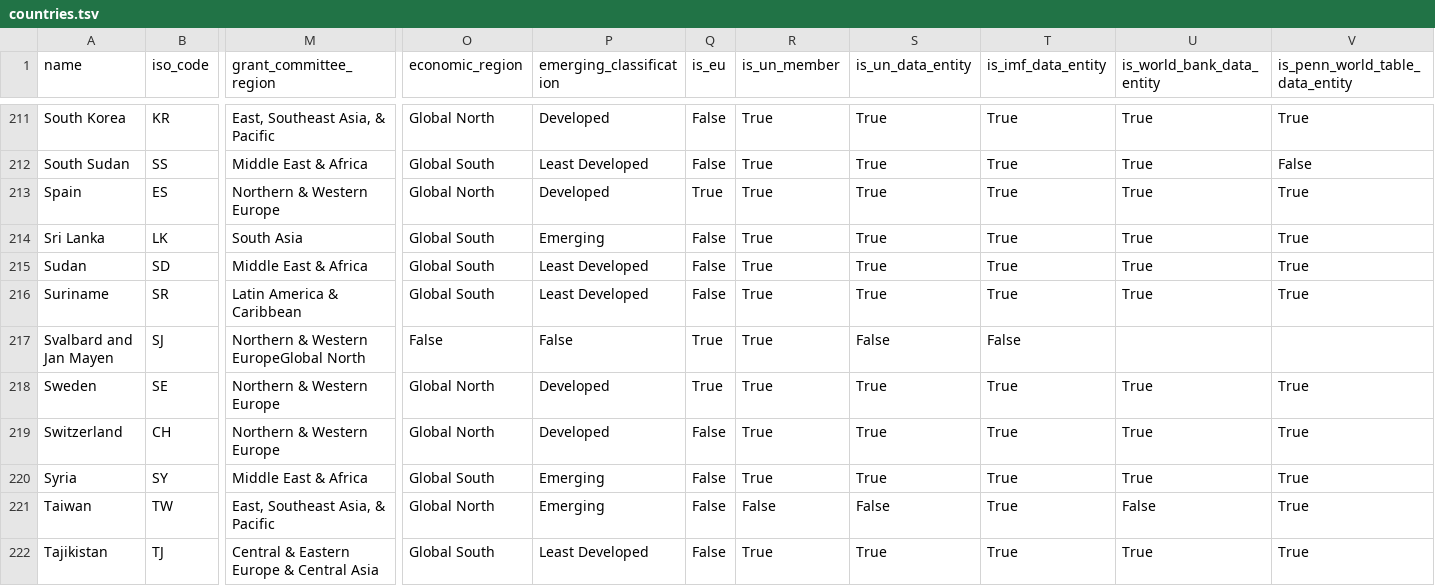
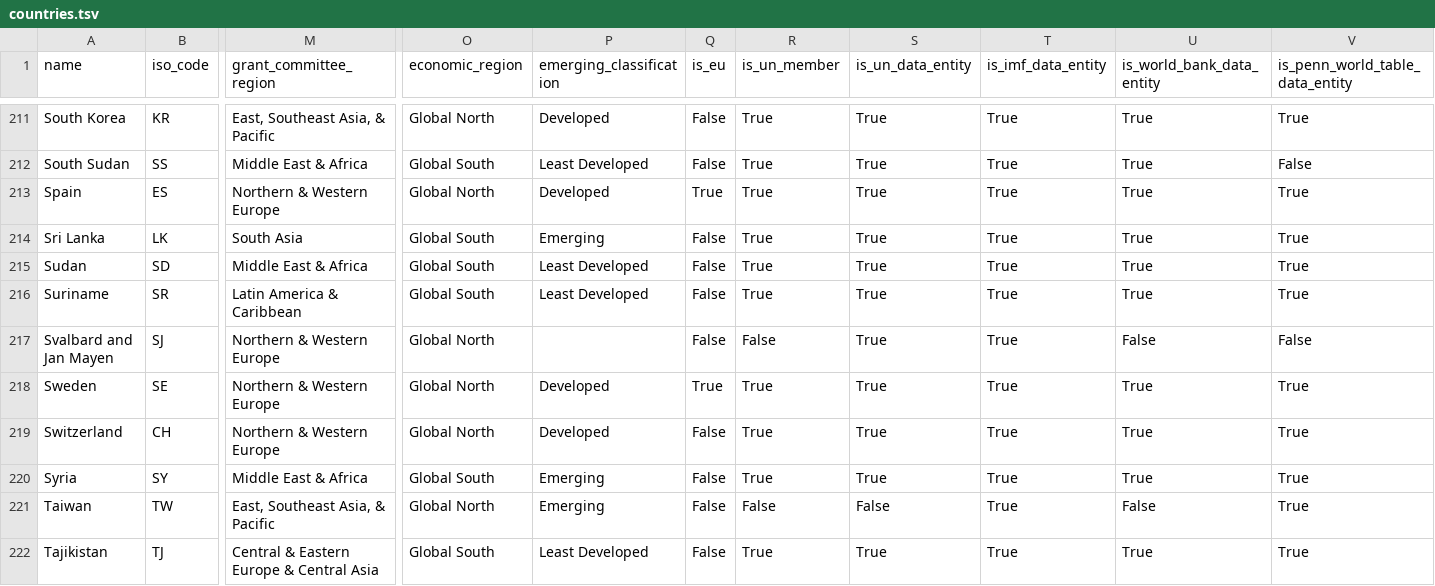
Before and after one commit to wikimedia-research/canonical-data, a TSV file: country/countries.tsv, drawn as a sheet; only a part is shown, gaps mark what is left out; the diff names each change by its address in the sheet, - before the commit and + after, or states it on an @@ line.

Commit message:
fixing tsv

```diff
--- a/country/countries.tsv
+++ b/country/countries.tsv
-M217 (grant_committee_region): Northern & Western EuropeGlobal North
+M217 (grant_committee_region): Northern & Western Europe
-O217 (economic_region): False
+O217 (economic_region): Global North
-P217 (emerging_classification): False
+P217 (emerging_classification): (empty)
-Q217 (is_eu): True
+Q217 (is_eu): False
-R217 (is_un_member): True
+R217 (is_un_member): False
-S217 (is_un_data_entity): False
+S217 (is_un_data_entity): True
-T217 (is_imf_data_entity): False
+T217 (is_imf_data_entity): True
-U217 (is_world_bank_data_entity): (empty)
+U217 (is_world_bank_data_entity): False
-V217 (is_penn_world_table_data_entity): (empty)
+V217 (is_penn_world_table_data_entity): False
```
